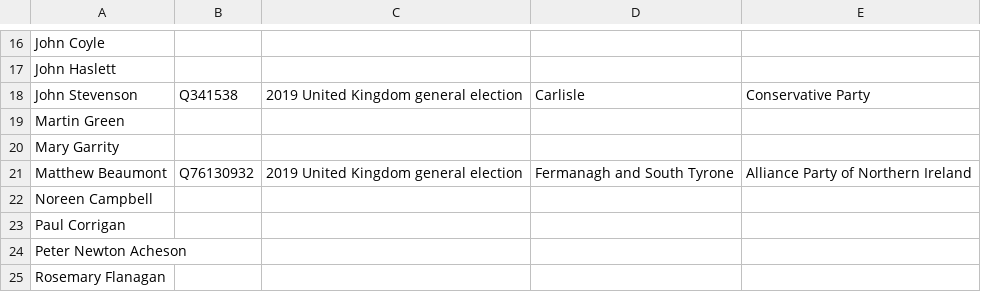
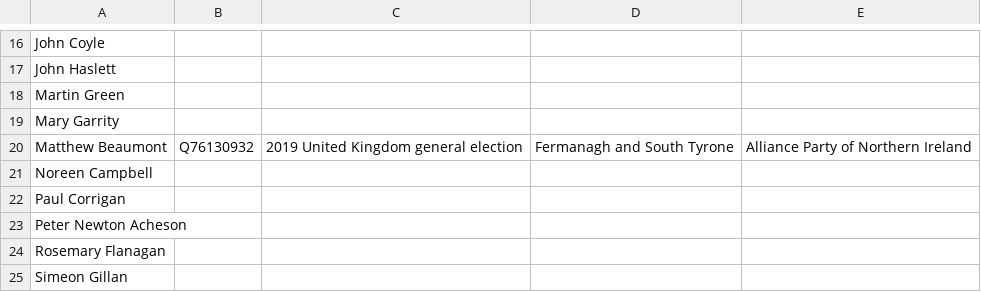
Before and after one commit to tmtmtmtm/fermanagh-south-tyrone-elections-wikipedia, a CSV file: candidates.csv, drawn as a sheet; only a part is shown, gaps mark what is left out; the shorter side is filled out with more unchanged rows.

Commit message:
Remove incorrect reconciliations

```diff
--- a/candidates.csv
+++ b/candidates.csv
@@ -17,3 +17,2 @@
 "John Haslett",,,,
-"John Stevenson","Q341538","2019 United Kingdom general election","Carlisle","Conservative Party"
 "Martin Green",,,,
```
